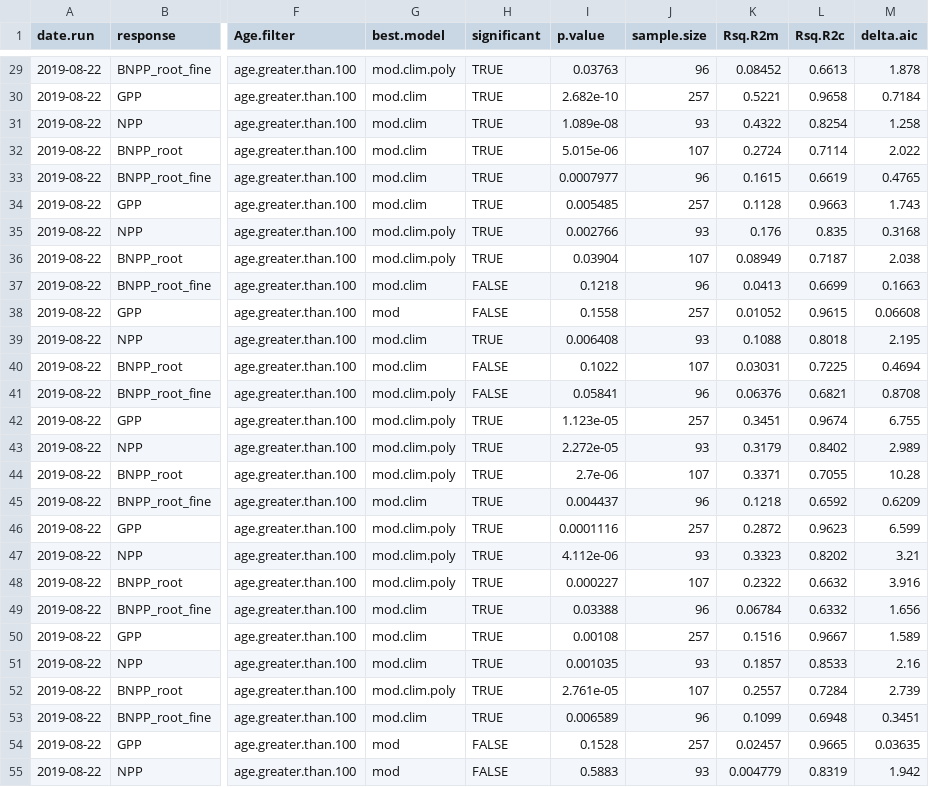
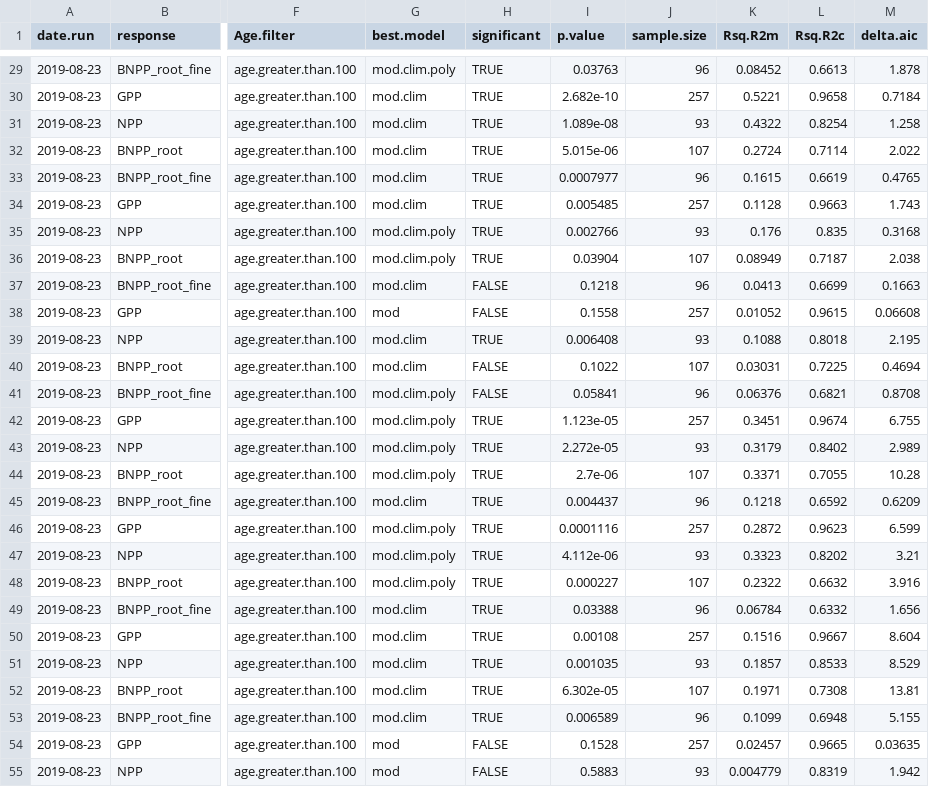
Before and after one commit to forc-db/Global_Productivity, a CSV file: results/tables/best_model_outputs/best_model_scaled_unweighted.csv, drawn as a sheet; only a part is shown, gaps mark what is left out; the diff covers the shown part only; the diff names each change by its address in the sheet, - before the commit and + after, or states it on an @@ line.

Commit message:
Update best_model_scaled_unweighted.csv

```diff
--- a/results/tables/best_model_outputs/best_model_scaled_unweighted.csv
+++ b/results/tables/best_model_outputs/best_model_scaled_unweighted.csv
-A29:A55 (date.run): 2019-08-22
+A29:A55 (date.run): 2019-08-23
-M50 (delta.aic): 1.589
+M50 (delta.aic): 8.604
-M51 (delta.aic): 2.16
+M51 (delta.aic): 8.529
-G52 (best.model): mod.clim.poly
+G52 (best.model): mod.clim
-I52 (p.value): 2.761e-05
+I52 (p.value): 6.302e-05
-K52 (Rsq.R2m): 0.2557
+K52 (Rsq.R2m): 0.1971
-L52 (Rsq.R2c): 0.7284
+L52 (Rsq.R2c): 0.7308
-M52 (delta.aic): 2.739
+M52 (delta.aic): 13.81
-M53 (delta.aic): 0.3451
+M53 (delta.aic): 5.155
```
Also changed, not shown: 133 edited cells elsewhere in this file.
